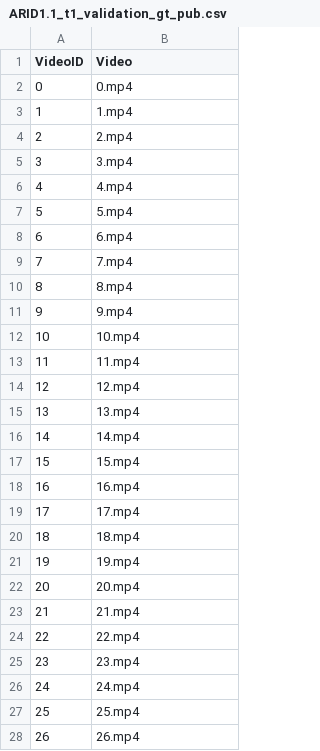
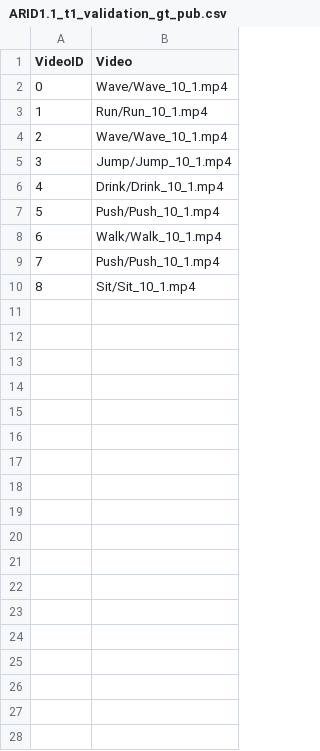
Before and after one commit to kln-cmu-mscv/ARID_UG2_2.1, a CSV file: dataset/ARID/raw/list_cvt/ARID1.1_t1_validation_gt_pub.csv, drawn as a sheet; only a part is shown; the diff covers the shown part only.

```diff
--- a/dataset/ARID/raw/list_cvt/ARID1.1_t1_validation_gt_pub.csv
+++ b/dataset/ARID/raw/list_cvt/ARID1.1_t1_validation_gt_pub.csv
@@ -1,28 +1,10 @@
 VideoID,Video
-0,0.mp4
-1,1.mp4
-2,2.mp4
-3,3.mp4
-4,4.mp4
-5,5.mp4
-6,6.mp4
-7,7.mp4
-8,8.mp4
-9,9.mp4
-10,10.mp4
-11,11.mp4
-12,12.mp4
-13,13.mp4
-14,14.mp4
-15,15.mp4
-16,16.mp4
-17,17.mp4
-18,18.mp4
-19,19.mp4
-20,20.mp4
-21,21.mp4
-22,22.mp4
-23,23.mp4
-24,24.mp4
-25,25.mp4
-26,26.mp4
+0,Wave/Wave_10_1.mp4
+1,Run/Run_10_1.mp4
+2,Wave/Wave_10_1.mp4
+3,Jump/Jump_10_1.mp4
+4,Drink/Drink_10_1.mp4
+5,Push/Push_10_1.mp4
+6,Walk/Walk_10_1.mp4
+7,Push/Push_10_1.mp4
+8,Sit/Sit_10_1.mp4
```
Also changed, not shown: 63 removed rows elsewhere in this file, 5 other files.
